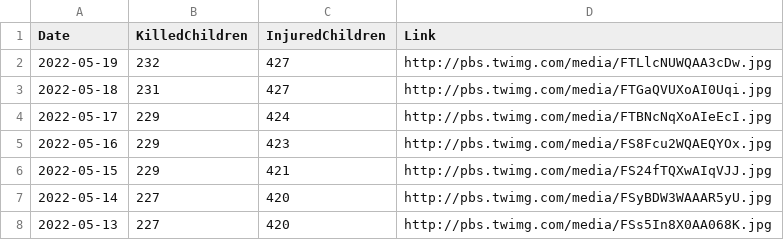
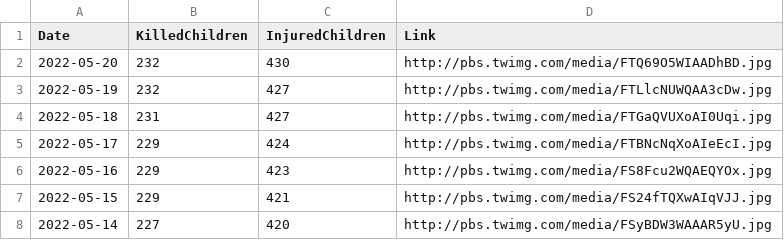
Before and after one commit to QuelTizioLi/WarData, a CSV file: data/crimeChildren.csv, drawn as a sheet; only a part is shown; the shorter side is filled out with more unchanged rows.

```diff
--- a/data/crimeChildren.csv
+++ b/data/crimeChildren.csv
@@ -1,2 +1,3 @@
 "Date","KilledChildren","InjuredChildren","Link"
+"2022-05-20",232,430,"http://pbs.twimg.com/media/FTQ69O5WIAADhBD.jpg"
 "2022-05-19",232,427,"http://pbs.twimg.com/media/FTLlcNUWQAA3cDw.jpg"
```
Also changed, not shown: data/russianLosses.csv.
